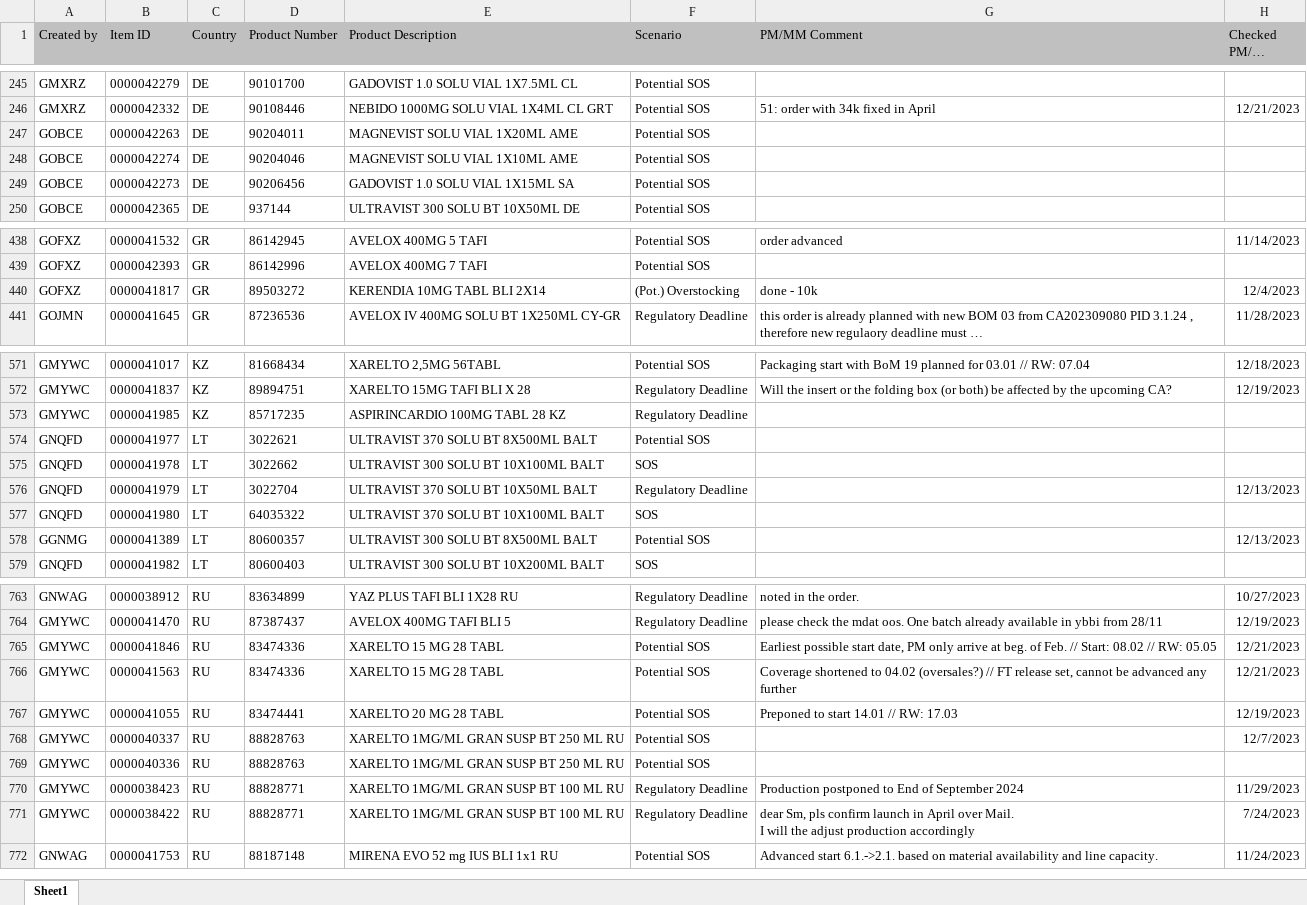
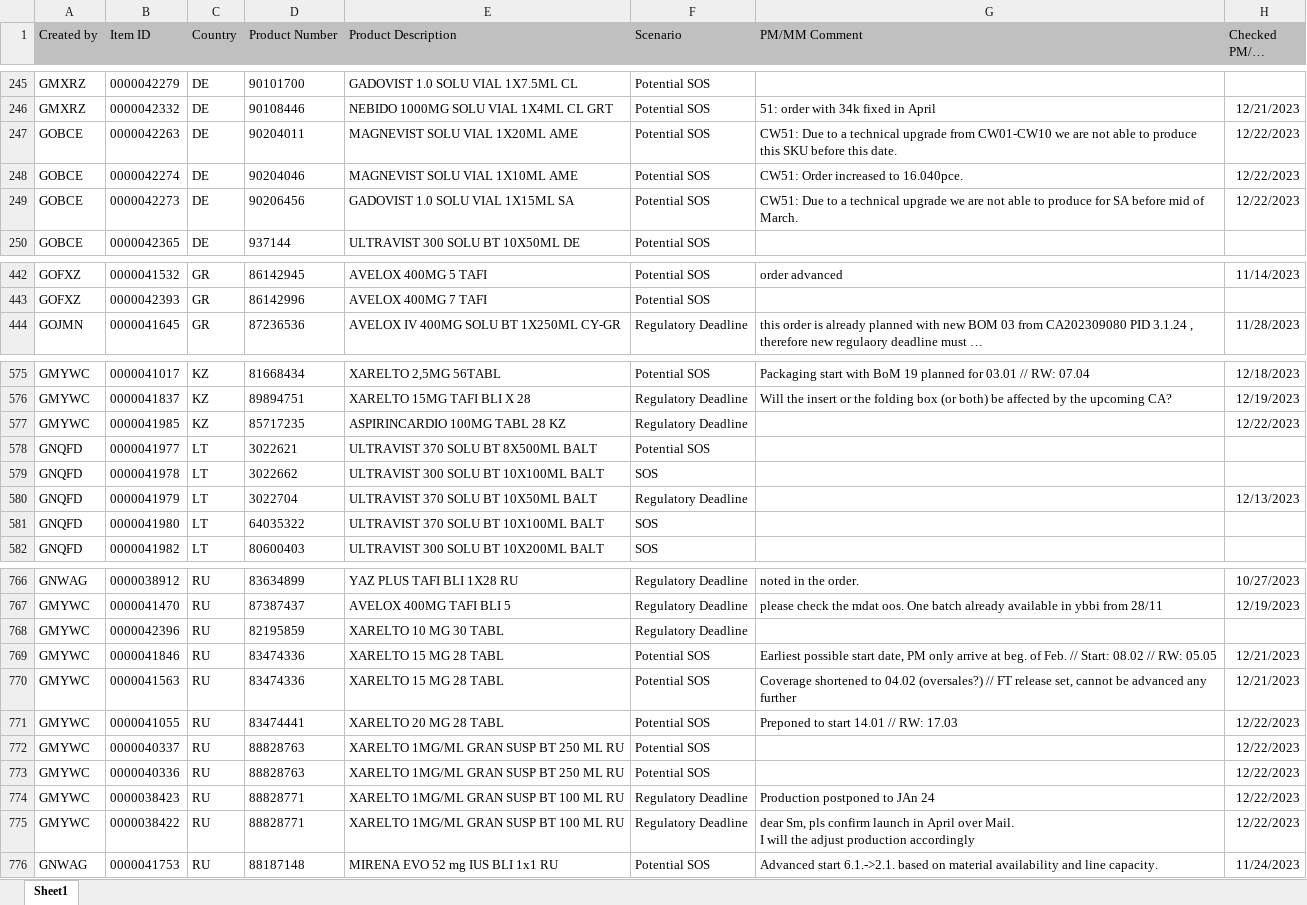
Before and after one commit to janphoenix/rct2, an Excel workbook: EXPORT.XLSX, sheet Sheet1, drawn as a sheet; only a part is shown, gaps mark what is left out; long unchanged cells end in …; values as stored, in another font and other column widths than the file's, no borders; removed rows and columns are numbered as before the commit, all else as after; the diff covers the shown part only; the diff names each change by its address in the sheet, - before the commit and + after, or states it on an @@ line.

```diff
--- a/EXPORT.XLSX (sheet Sheet1)
+++ b/EXPORT.XLSX (sheet Sheet1)
-G247 (PM/MM Comment): (empty)
+G247 (PM/MM Comment): CW51: Due to a technical upgrade from CW01-CW10 we are not able to produce this SKU before this date.
-H247:H249 (Checked PM/MM Date): (empty)
+H247:H249 (Checked PM/MM Date): 12/22/2023
-G248 (PM/MM Comment): (empty)
+G248 (PM/MM Comment): CW51: Order increased to 16.040pce.
-G249 (PM/MM Comment): (empty)
+G249 (PM/MM Comment): CW51: Due to a technical upgrade we are not able to produce for SA before mid of March.
-row 440: GOFXZ | 0000041817 | GR | 89503272 | KERENDIA 10MG TABL BLI 2X14 | (Pot.) Overstocking | done - 10k | 12/4/2023
-H577 (Checked PM/MM Date): (empty)
+H577 (Checked PM/MM Date): 12/22/2023
-row 578: GGNMG | 0000041389 | LT | 80600357 | ULTRAVIST 300 SOLU BT 8X500ML BALT | Potential SOS |  | 12/13/2023
+row 768: GMYWC | 0000042396 | RU | 82195859 | XARELTO 10 MG 30 TABL | Regulatory Deadline
-H771 (Checked PM/MM Date): 12/19/2023
+H771 (Checked PM/MM Date): 12/22/2023
-H772 (Checked PM/MM Date): 12/7/2023
+H772 (Checked PM/MM Date): 12/22/2023
-H773 (Checked PM/MM Date): (empty)
+H773 (Checked PM/MM Date): 12/22/2023
-G774 (PM/MM Comment): Production postponed to End of September 2024
+G774 (PM/MM Comment): Production postponed to JAn 24
-H774 (Checked PM/MM Date): 11/29/2023
+H774 (Checked PM/MM Date): 12/22/2023
-H775 (Checked PM/MM Date): 7/24/2023
+H775 (Checked PM/MM Date): 12/22/2023
```
Also changed, not shown: 7 added rows, 3 removed rows and 25 edited cells elsewhere in this sheet.
